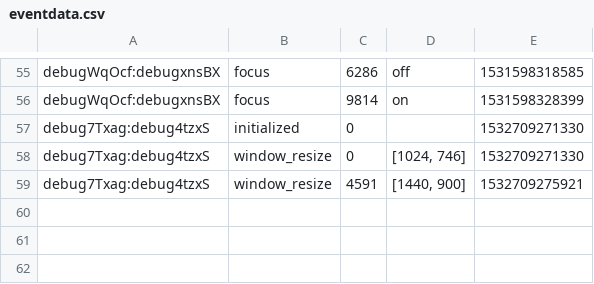
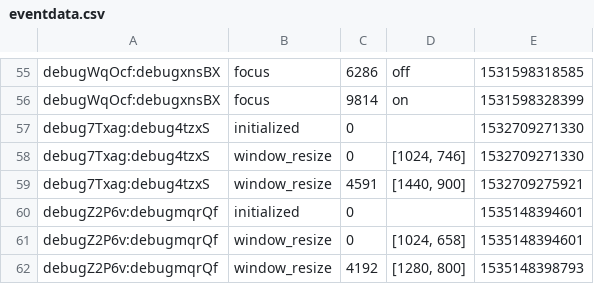
Before and after one commit to sandguine/AbArts, a CSV file: artTask/features-task/dynamic/eventdata.csv, drawn as a sheet; only a part is shown, gaps mark what is left out.

```diff
--- a/artTask/features-task/dynamic/eventdata.csv
+++ b/artTask/features-task/dynamic/eventdata.csv
@@ -59 +59,4 @@ debug7Txag:debug4tzxS,window_resize,0,"[1024, 746]",1532709271330
 debug7Txag:debug4tzxS,window_resize,4591,"[1440, 900]",1532709275921
+debugZ2P6v:debugmqrQf,initialized,0,,1535148394601
+debugZ2P6v:debugmqrQf,window_resize,0,"[1024, 658]",1535148394601
+debugZ2P6v:debugmqrQf,window_resize,4192,"[1280, 800]",1535148398793
```
Also changed, not shown: artTask/features-task/concreteness/eventdata.csv, artTask/features-task/temperature/eventdata.csv, 11 other files.
